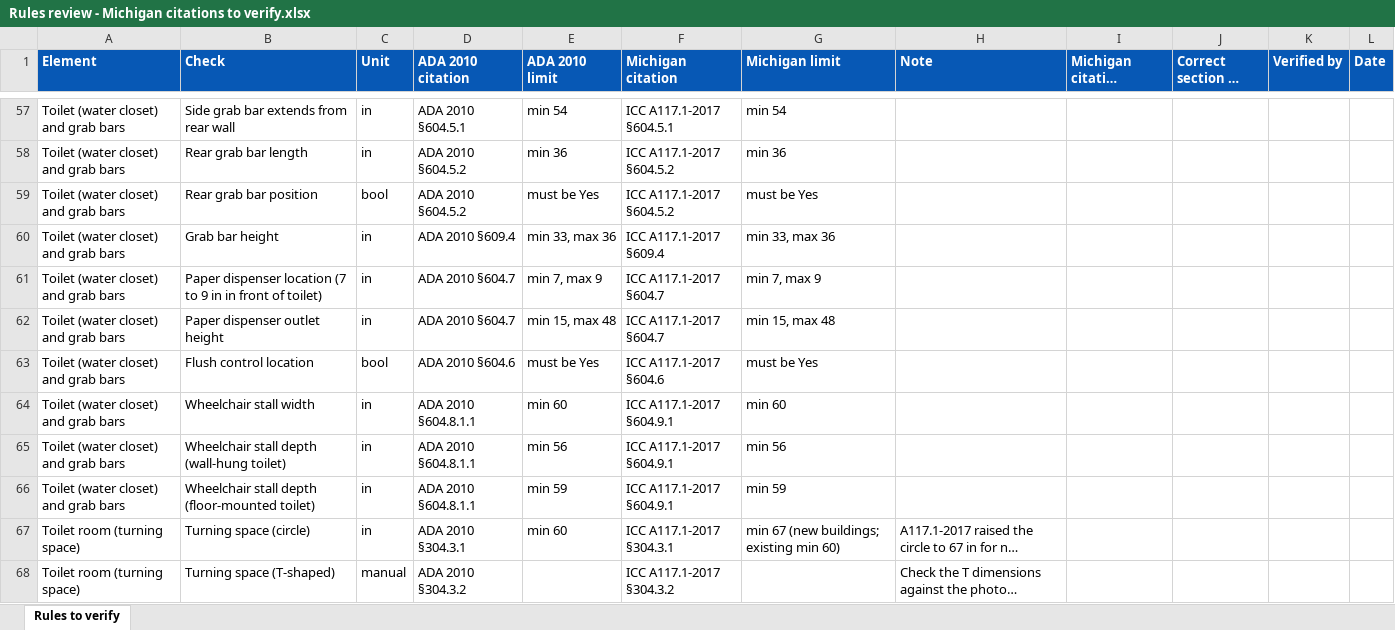
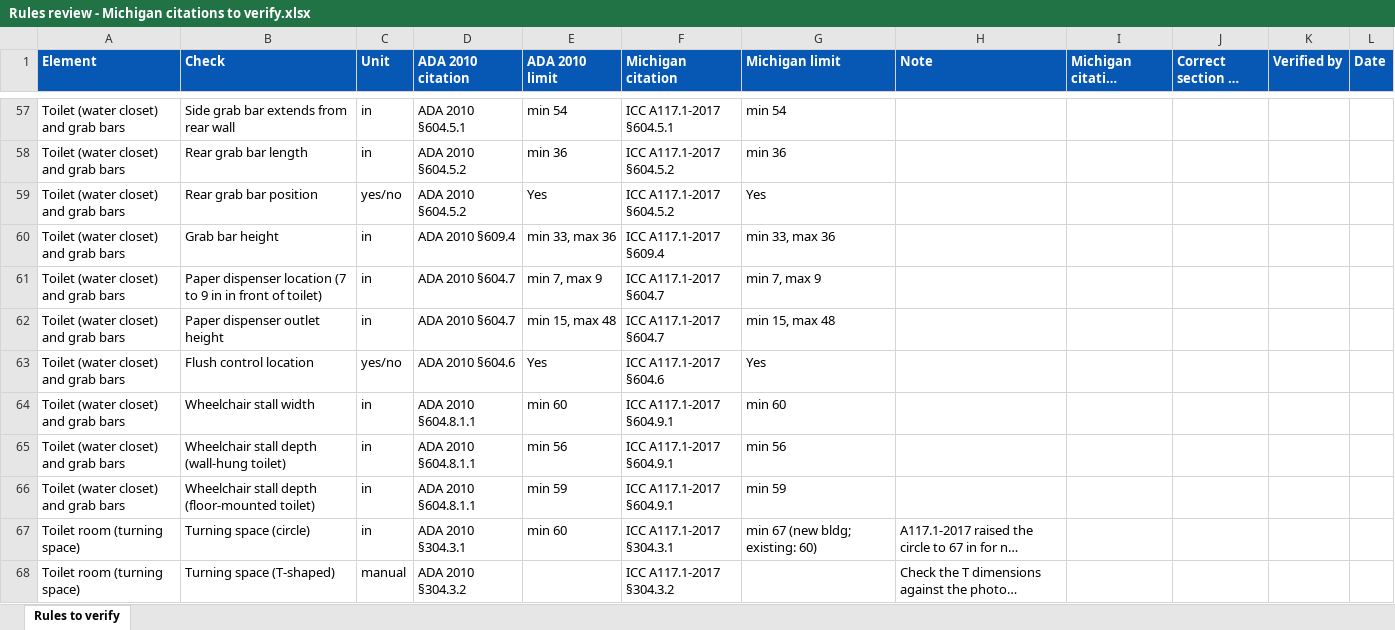
Before and after one commit to amaes-Director/dnem-field-app, an Excel workbook: Rules review - Michigan citations to verify.xlsx, sheet Rules to verify, drawn as a sheet; only a part is shown, gaps mark what is left out; long unchanged cells end in …; values as stored, in another font and other column widths than the file's, no borders; table styles not drawn; the diff covers the shown part only; the diff names each change by its address in the sheet, - before the commit and + after, or states it on an @@ line.

```diff
--- a/Rules review - Michigan citations to verify.xlsx (sheet Rules to verify)
+++ b/Rules review - Michigan citations to verify.xlsx (sheet Rules to verify)
-C59 (Unit): bool
+C59 (Unit): yes/no
-E59 (ADA 2010 limit): must be Yes
+E59 (ADA 2010 limit): Yes
-G59 (Michigan limit): must be Yes
+G59 (Michigan limit): Yes
-C63 (Unit): bool
+C63 (Unit): yes/no
-E63 (ADA 2010 limit): must be Yes
+E63 (ADA 2010 limit): Yes
-G63 (Michigan limit): must be Yes
+G63 (Michigan limit): Yes
-G67 (Michigan limit): min 67 (new buildings; existing min 60)
+G67 (Michigan limit): min 67 (new bldg; existing: 60)
```
Also changed, not shown: 81 added rows, 1 removed row and 67 edited cells elsewhere in this sheet, 13 other files.
